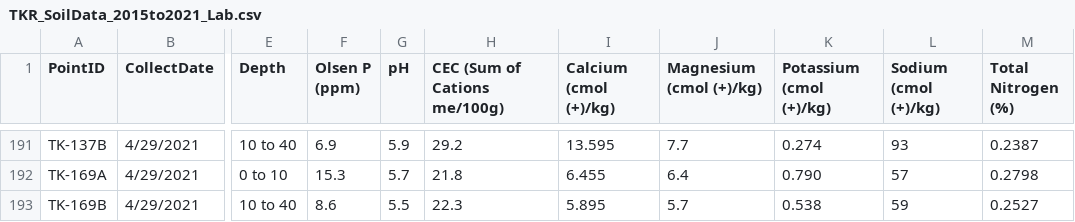
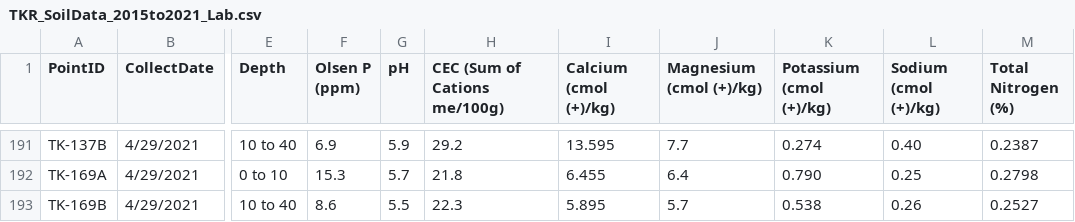
Before and after one commit to pointblue/TomKat, a CSV file: data_raw/soil/TKR_SoilData_2015to2021_Lab.csv, drawn as a sheet; only a part is shown, gaps mark what is left out; the diff covers the shown part only; the diff names each change by its address in the sheet, - before the commit and + after, or states it on an @@ line.

Commit message:
corrected sodium column for 2021 samples

```diff
--- a/data_raw/soil/TKR_SoilData_2015to2021_Lab.csv
+++ b/data_raw/soil/TKR_SoilData_2015to2021_Lab.csv
-L191 (Sodium (cmol (+)/kg)): 93
+L191 (Sodium (cmol (+)/kg)): 0.40
-L192 (Sodium (cmol (+)/kg)): 57
+L192 (Sodium (cmol (+)/kg)): 0.25
-L193 (Sodium (cmol (+)/kg)): 59
+L193 (Sodium (cmol (+)/kg)): 0.26
```
Also changed, not shown: 27 edited cells elsewhere in this file.
